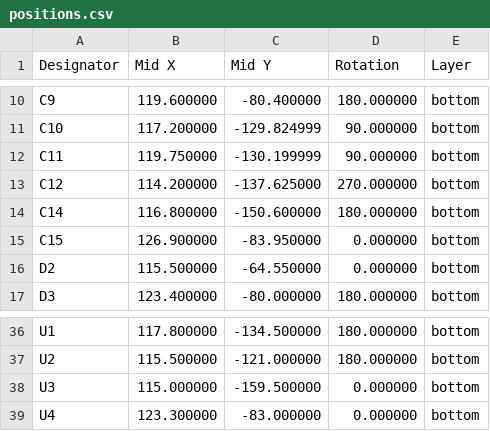
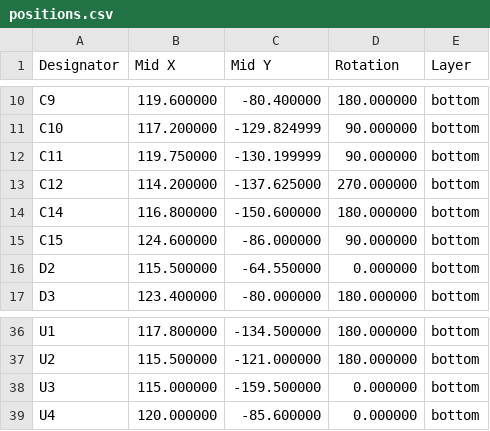
Before and after one commit to bread-modular/big-modular, a CSV file: modules/8bit/jlcpcb/assembly/positions.csv, drawn as a sheet; only a part is shown, gaps mark what is left out.

```diff
--- a/modules/8bit/jlcpcb/assembly/positions.csv
+++ b/modules/8bit/jlcpcb/assembly/positions.csv
@@ -14,3 +14,3 @@ C12,114.200000,-137.625000,270.000000,bottom
 C14,116.800000,-150.600000,180.000000,bottom
-C15,126.900000,-83.950000,0.000000,bottom
+C15,124.600000,-86.000000,90.000000,bottom
 D2,115.500000,-64.550000,0.000000,bottom
@@ -38,2 +38,2 @@ U2,115.500000,-121.000000,180.000000,bottom
 U3,115.000000,-159.500000,0.000000,bottom
-U4,123.300000,-83.000000,0.000000,bottom
+U4,120.000000,-85.600000,0.000000,bottom
```
Also changed, not shown: modules/8bit/jlcpcb/assembly/bom.csv, modules/8bit/jlcpcb/carrier/bom.csv, 35 other files.
